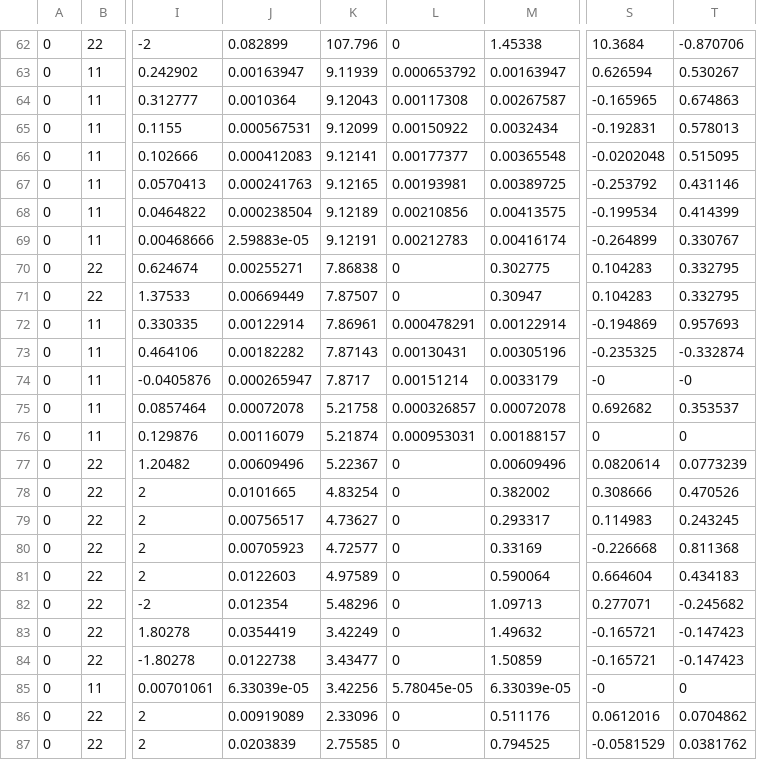
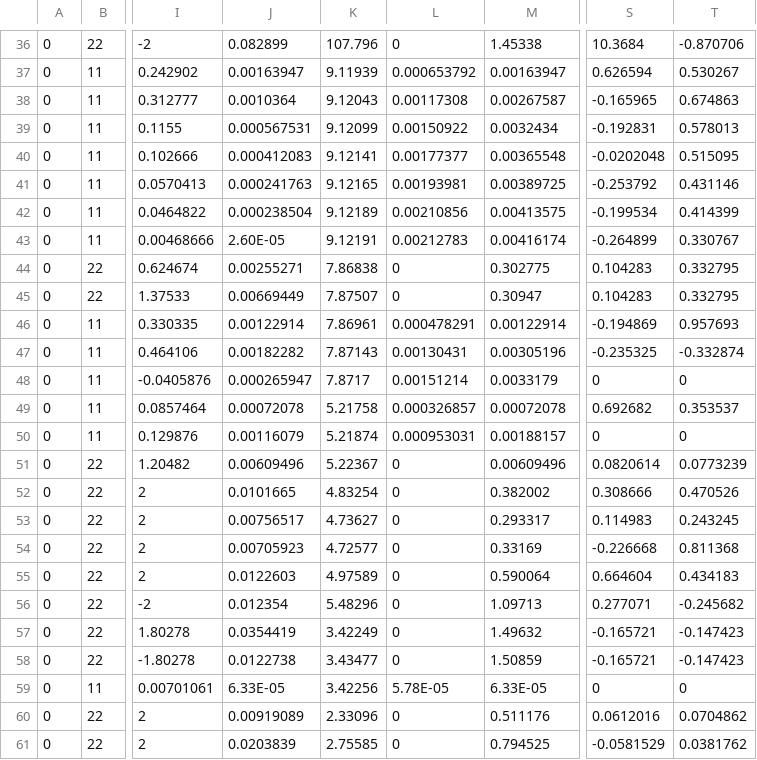
Before and after one commit to physicistharish/datasets, a CSV file: output-data-20_nt_output_t1.csv, drawn as a sheet; only a part is shown, gaps mark what is left out; addresses are those after the commit; the diff covers the shown part only; the diff names each change by its address in the sheet, - before the commit and + after, or states it on an @@ line.

```diff
--- a/output-data-20_nt_output_t1.csv
+++ b/output-data-20_nt_output_t1.csv
-J43: 2.59883e-05
+J43: 2.60E-05
-S48: -0
+S48: 0
-T48: -0
+T48: 0
-J59: 6.33039e-05
+J59: 6.33E-05
-L59: 5.78045e-05
+L59: 5.78E-05
-M59: 6.33039e-05
+M59: 6.33E-05
-S59: -0
+S59: 0
```
Also changed, not shown: 1 added row and 27 removed rows elsewhere in this file.
